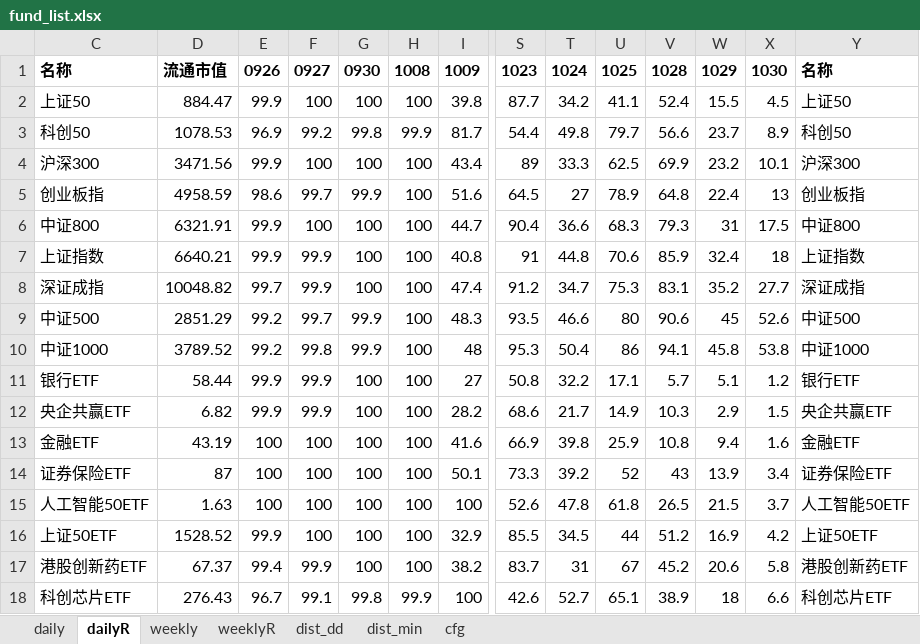
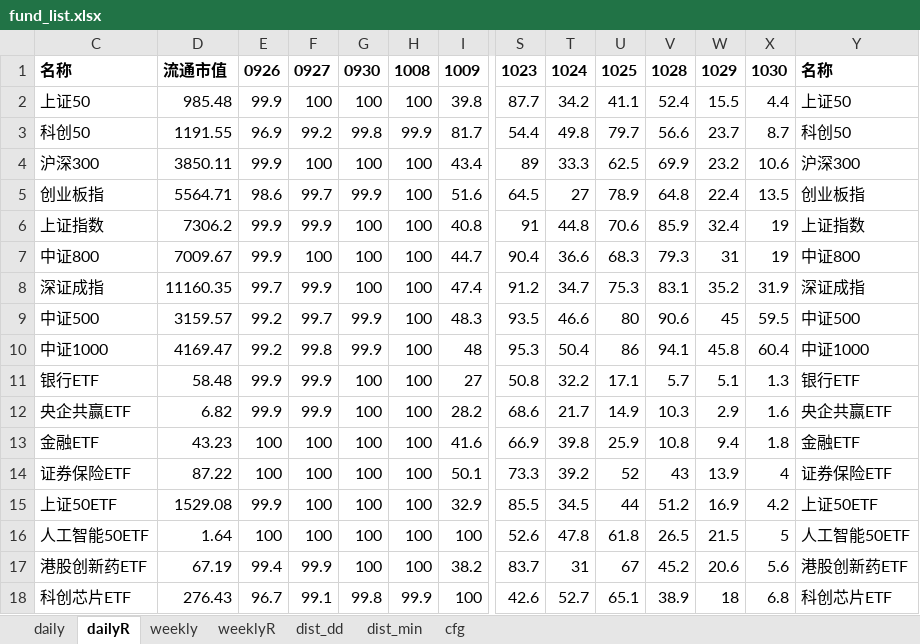
Before and after one commit to aixingkong/view, an Excel workbook: fund_list.xlsx, sheet dailyR, drawn as a sheet; only a part is shown, gaps mark what is left out; values as stored, in another font and other column widths than the file's, no borders; removed rows and columns are numbered as before the commit, all else as after; rows hold the shown columns only; the diff covers the shown part only; the diff names each change by its address in the sheet, - before the commit and + after, or states it on an @@ line.

```diff
--- a/fund_list.xlsx (sheet dailyR)
+++ b/fund_list.xlsx (sheet dailyR)
-D2: 884.47
+D2: 985.48
-X2: 4.5
+X2: 4.4
-D3: 1078.53
+D3: 1191.55
-X3: 8.9
+X3: 8.7
-D4: 3471.56
+D4: 3850.11
-X4: 10.1
+X4: 10.6
-D5: 4958.59
+D5: 5564.71
-X5: 13
+X5: 13.5
-row 6: 中证800 | 6321.91 | 99.9 | 100 | 100 | 100 | 44.7 | 90.4 | 36.6 | 68.3 | 79.3 | 31 | 17.5 | 中证800
-D6: 6640.21
+D6: 7306.2
-X6: 18
+X6: 19
+row 7: 中证800 | 7009.67 | 99.9 | 100 | 100 | 100 | 44.7 | 90.4 | 36.6 | 68.3 | 79.3 | 31 | 19 | 中证800
-D8: 10048.82
+D8: 11160.35
-X8: 27.7
+X8: 31.9
-D9: 2851.29
+D9: 3159.57
-X9: 52.6
+X9: 59.5
-D10: 3789.52
+D10: 4169.47
-X10: 53.8
+X10: 60.4
-D11: 58.44
+D11: 58.48
-X11: 1.2
+X11: 1.3
-X12: 1.5
+X12: 1.6
-D13: 43.19
+D13: 43.23
-X13: 1.6
+X13: 1.8
-D14: 87
+D14: 87.22
-X14: 3.4
+X14: 4
-row 15: 人工智能50ETF | 1.63 | 100 | 100 | 100 | 100 | 100 | 52.6 | 47.8 | 61.8 | 26.5 | 21.5 | 3.7 | 人工智能50ETF
-D15: 1528.52
+D15: 1529.08
+row 16: 人工智能50ETF | 1.64 | 100 | 100 | 100 | 100 | 100 | 52.6 | 47.8 | 61.8 | 26.5 | 21.5 | 5 | 人工智能50ETF
-D17: 67.37
+D17: 67.19
-X17: 5.8
+X17: 5.6
-X18: 6.6
+X18: 6.8
```
Also changed, not shown: 30 added rows, 30 removed rows and 47 edited cells elsewhere in this sheet, sheet weeklyR, sheet daily, sheet weekly, hidden cells, 2 other files.
